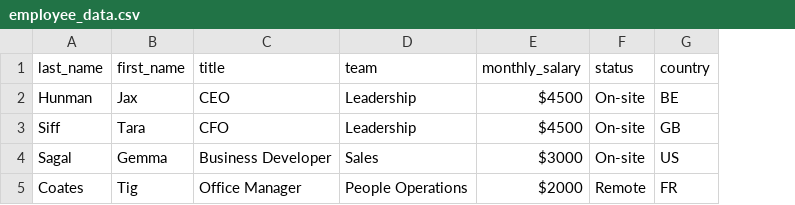
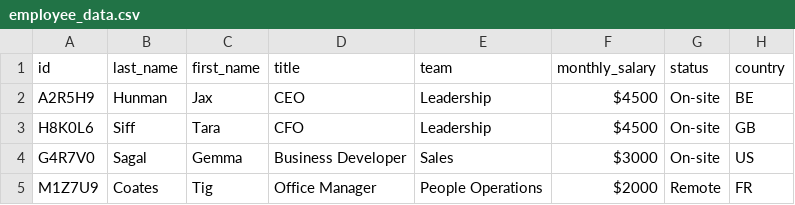
Before and after one commit to JeremyTallant/employee_data, a CSV file: datasets/employee_data.csv, drawn as a sheet; only a part is shown; the diff names each change by its address in the sheet, - before the commit and + after, or states it on an @@ line.

```diff
--- a/datasets/employee_data.csv
+++ b/datasets/employee_data.csv
+column A (id), rows 2-5: A2R5H9 | H8K0L6 | G4R7V0 | M1Z7U9
```
Also changed, not shown: 1 other file.
